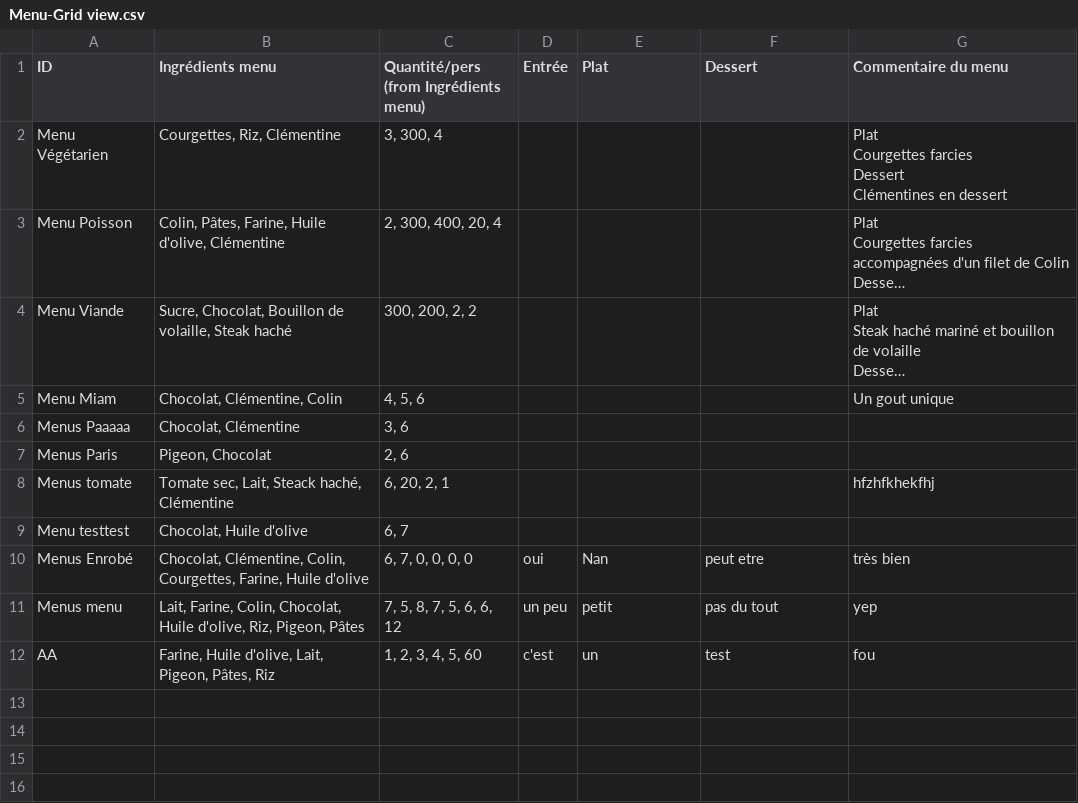
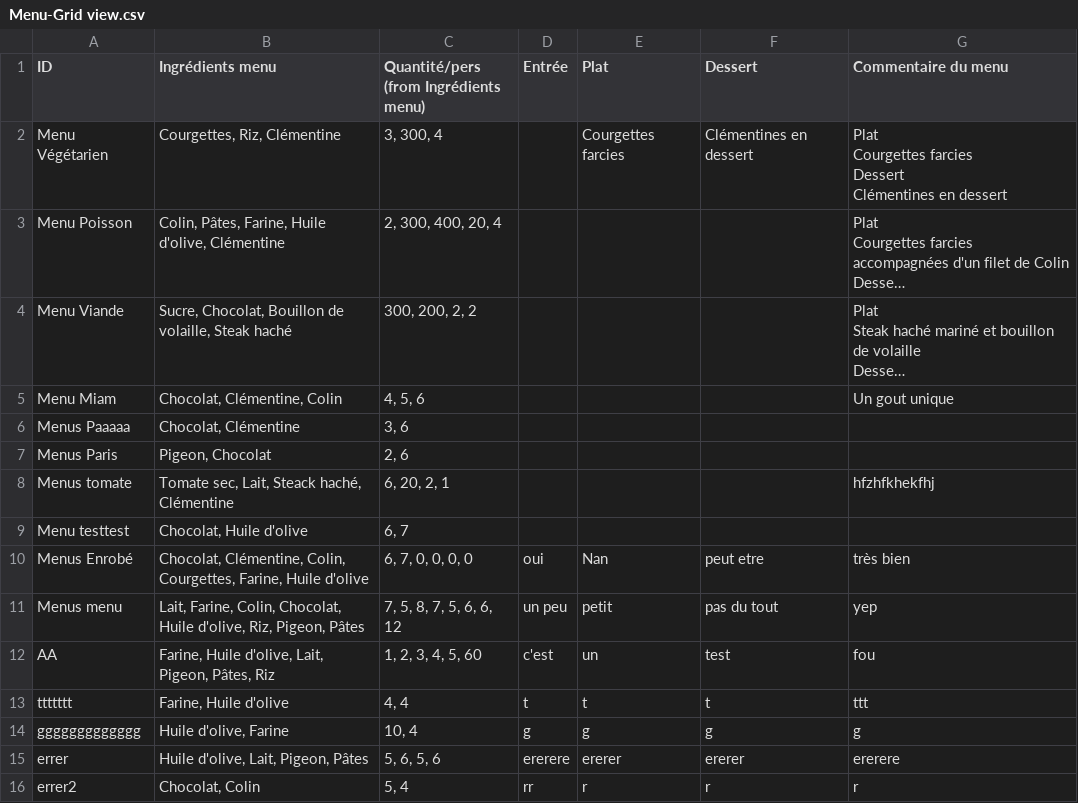
Before and after one commit to MorlotN/NosVignes, a CSV file: Menu-Grid view.csv, drawn as a sheet; long unchanged cells end in …; the diff names each change by its address in the sheet, - before the commit and + after, or states it on an @@ line.

Commit message:
ajout du sommaire et réparation ajout menus et aliment

```diff
--- a/Menu-Grid view.csv
+++ b/Menu-Grid view.csv
-E2 (Plat): (empty)
+E2 (Plat): Courgettes farcies
-F2 (Dessert): (empty)
+F2 (Dessert): Clémentines en dessert
+row 13: ttttttt | Farine, Huile d'olive | 4, 4 | t | t | t | ttt
+row 14: ggggggggggggg | Huile d'olive, Farine | 10, 4 | g | g | g | g
+row 15: errer | Huile d'olive, Lait, Pigeon, Pâtes | 5, 6, 5, 6 | ererere | ererer | ererer | ererere
+row 16: errer2 | Chocolat, Colin | 5, 4 | rr | r | r | r
```
Also changed, not shown: Aliments-Grid view.csv, Liste aliment manquant-Grid view.csv, 3 other files.
